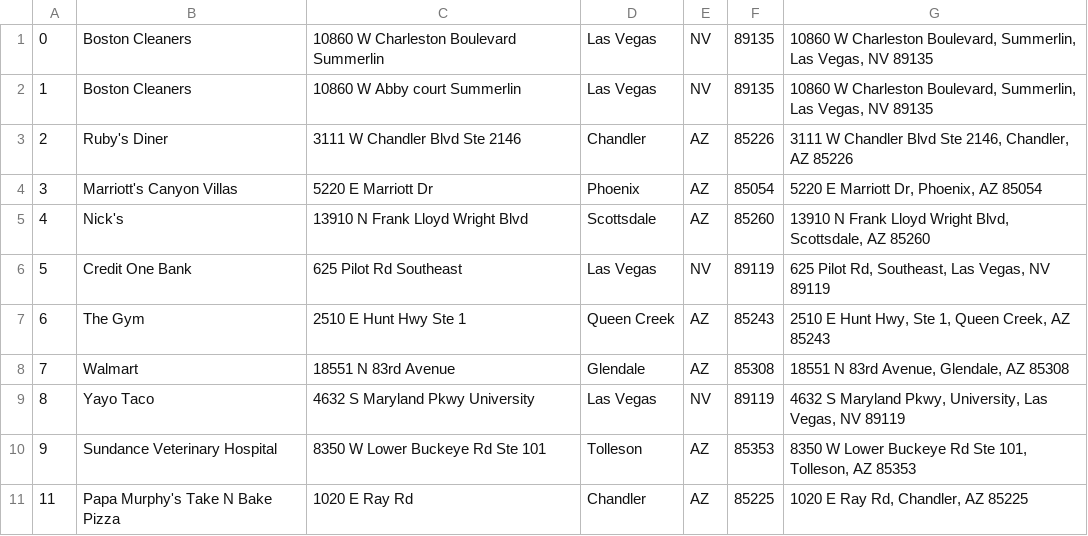
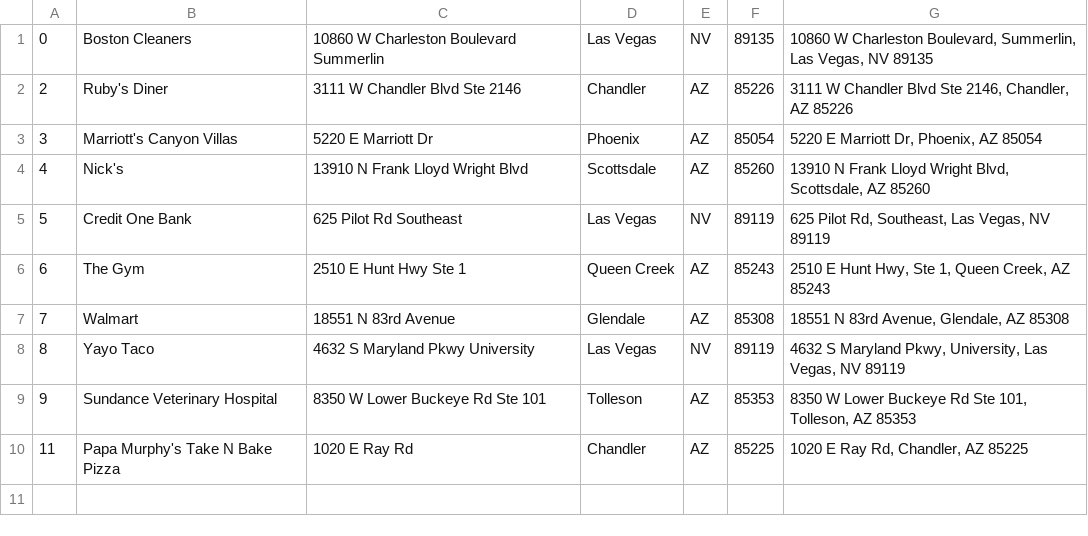
Before and after one commit to mbaio/PurdueECE, a TSV file: PA10/shortfilebus.tsv, drawn as a sheet; the diff names each change by its address in the sheet, - before the commit and + after, or states it on an @@ line.

```diff
--- a/PA10/shortfilebus.tsv
+++ b/PA10/shortfilebus.tsv
-row 2: 1 | Boston Cleaners | 10860 W Abby court Summerlin | Las Vegas | NV | 89135 | 10860 W Charleston Boulevard, Summerlin, Las Vegas, NV 89135
```
Also changed, not shown: 11 other files.
